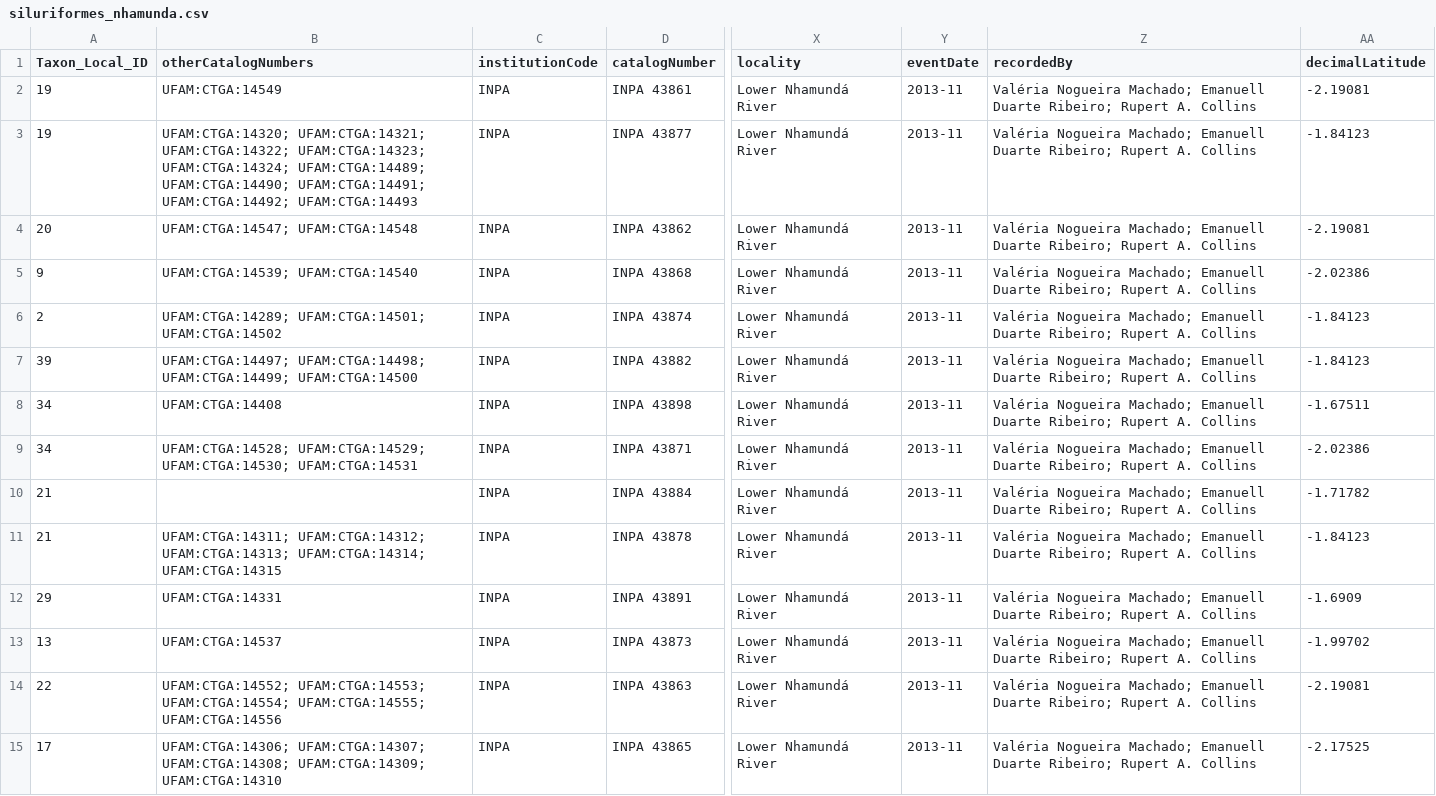
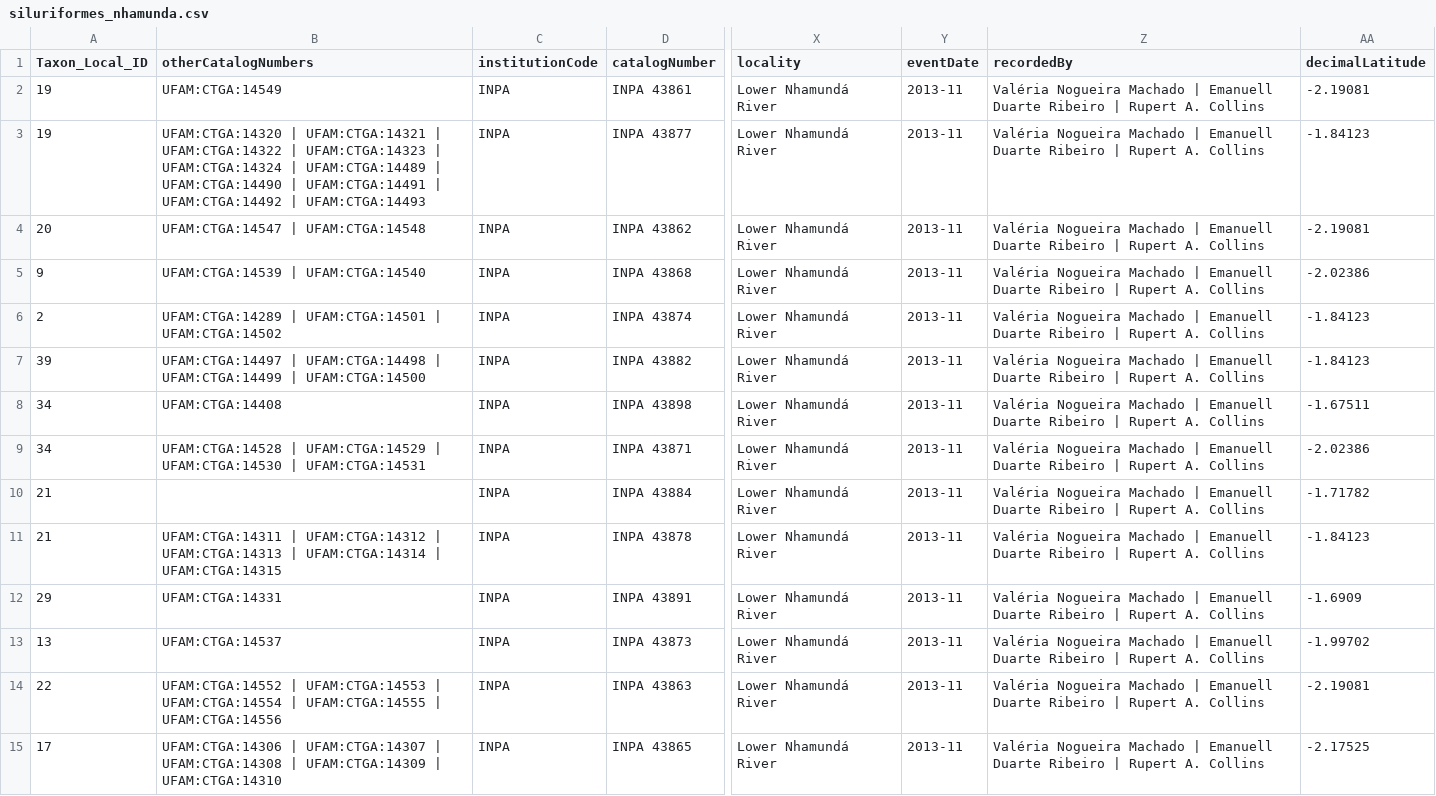
Before and after one commit to boopsboops/nhamunda-checklist, a CSV file: siluriformes_nhamunda.csv, drawn as a sheet; only a part is shown, gaps mark what is left out; the diff covers the shown part only; the diff names each change by its address in the sheet, - before the commit and + after, or states it on an @@ line.

```diff
--- a/siluriformes_nhamunda.csv
+++ b/siluriformes_nhamunda.csv
-Z2:Z15 (recordedBy): Valéria Nogueira Machado; Emanuell Duarte Ribeiro; Rupert A.…
+Z2:Z15 (recordedBy): Valéria Nogueira Machado | Emanuell Duarte Ribeiro | Rupert A.…
-B3 (otherCatalogNumbers): UFAM:CTGA:14320; UFAM:CTGA:14321; UFAM:CTGA:14322; UFAM:CTGA:14323; UFAM:CTGA:14324; UFAM:CTGA:14489; UFAM:CTGA:14490; UFAM:CTGA:14491; UFAM:CTGA:14492; UFAM:CTGA:14493
+B3 (otherCatalogNumbers): UFAM:CTGA:14320 | UFAM:CTGA:14321 | UFAM:CTGA:14322 | UFAM:CTGA:14323 | UFAM:CTGA:14324 | UFAM:CTGA:14489 | UFAM:CTGA:14490 | UFAM:CTGA:14491 | UFAM:CTGA:14492 | UFAM:CTGA:14493
-B4 (otherCatalogNumbers): UFAM:CTGA:14547; UFAM:CTGA:14548
+B4 (otherCatalogNumbers): UFAM:CTGA:14547 | UFAM:CTGA:14548
-B5 (otherCatalogNumbers): UFAM:CTGA:14539; UFAM:CTGA:14540
+B5 (otherCatalogNumbers): UFAM:CTGA:14539 | UFAM:CTGA:14540
-B6 (otherCatalogNumbers): UFAM:CTGA:14289; UFAM:CTGA:14501; UFAM:CTGA:14502
+B6 (otherCatalogNumbers): UFAM:CTGA:14289 | UFAM:CTGA:14501 | UFAM:CTGA:14502
-B7 (otherCatalogNumbers): UFAM:CTGA:14497; UFAM:CTGA:14498; UFAM:CTGA:14499; UFAM:CTGA:14500
+B7 (otherCatalogNumbers): UFAM:CTGA:14497 | UFAM:CTGA:14498 | UFAM:CTGA:14499 | UFAM:CTGA:14500
-B9 (otherCatalogNumbers): UFAM:CTGA:14528; UFAM:CTGA:14529; UFAM:CTGA:14530; UFAM:CTGA:14531
+B9 (otherCatalogNumbers): UFAM:CTGA:14528 | UFAM:CTGA:14529 | UFAM:CTGA:14530 | UFAM:CTGA:14531
-B11 (otherCatalogNumbers): UFAM:CTGA:14311; UFAM:CTGA:14312; UFAM:CTGA:14313; UFAM:CTGA:14314; UFAM:CTGA:14315
+B11 (otherCatalogNumbers): UFAM:CTGA:14311 | UFAM:CTGA:14312 | UFAM:CTGA:14313 | UFAM:CTGA:14314 | UFAM:CTGA:14315
-B14 (otherCatalogNumbers): UFAM:CTGA:14552; UFAM:CTGA:14553; UFAM:CTGA:14554; UFAM:CTGA:14555; UFAM:CTGA:14556
+B14 (otherCatalogNumbers): UFAM:CTGA:14552 | UFAM:CTGA:14553 | UFAM:CTGA:14554 | UFAM:CTGA:14555 | UFAM:CTGA:14556
-B15 (otherCatalogNumbers): UFAM:CTGA:14306; UFAM:CTGA:14307; UFAM:CTGA:14308; UFAM:CTGA:14309; UFAM:CTGA:14310
+B15 (otherCatalogNumbers): UFAM:CTGA:14306 | UFAM:CTGA:14307 | UFAM:CTGA:14308 | UFAM:CTGA:14309 | UFAM:CTGA:14310
```
Also changed, not shown: 47 edited cells elsewhere in this file, seq_siluriformes_nhamunda.csv.
